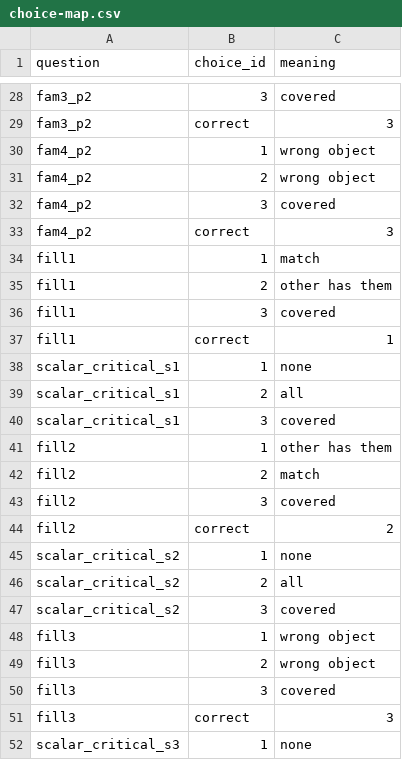
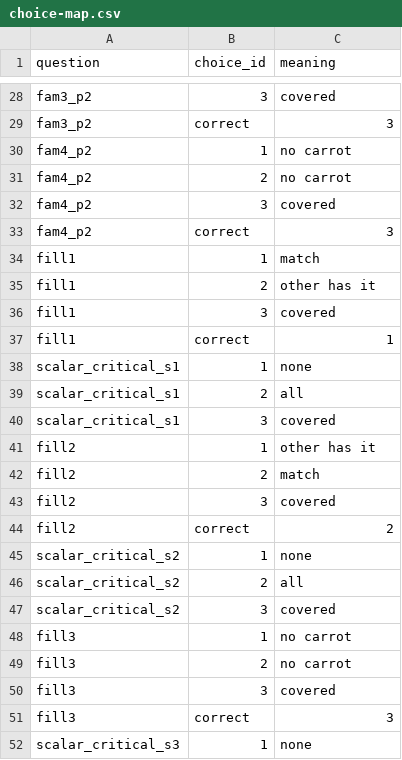
Before and after one commit to eecoppock/covered-box-replication, a CSV file: choice-map.csv, drawn as a sheet; only a part is shown, gaps mark what is left out; the diff covers the shown part only.

```diff
--- a/choice-map.csv
+++ b/choice-map.csv
@@ -29,4 +29,4 @@ fam3_p2,3,covered
 fam3_p2,correct,3
-fam4_p2,1,wrong object
-fam4_p2,2,wrong object
+fam4_p2,1,no carrot
+fam4_p2,2,no carrot
 fam4_p2,3,covered
@@ -34,3 +34,3 @@ fam4_p2,correct,3
 fill1,1,match
-fill1,2,other has them
+fill1,2,other has it
 fill1,3,covered
@@ -40,3 +40,3 @@ scalar_critical_s1,2,all
 scalar_critical_s1,3,covered
-fill2,1,other has them
+fill2,1,other has it
 fill2,2,match
@@ -47,4 +47,4 @@ scalar_critical_s2,2,all
 scalar_critical_s2,3,covered
-fill3,1,wrong object
-fill3,2,wrong object
+fill3,1,no carrot
+fill3,2,no carrot
 fill3,3,covered
```
Also changed, not shown: 10 edited cells elsewhere in this file, 26 other files.
